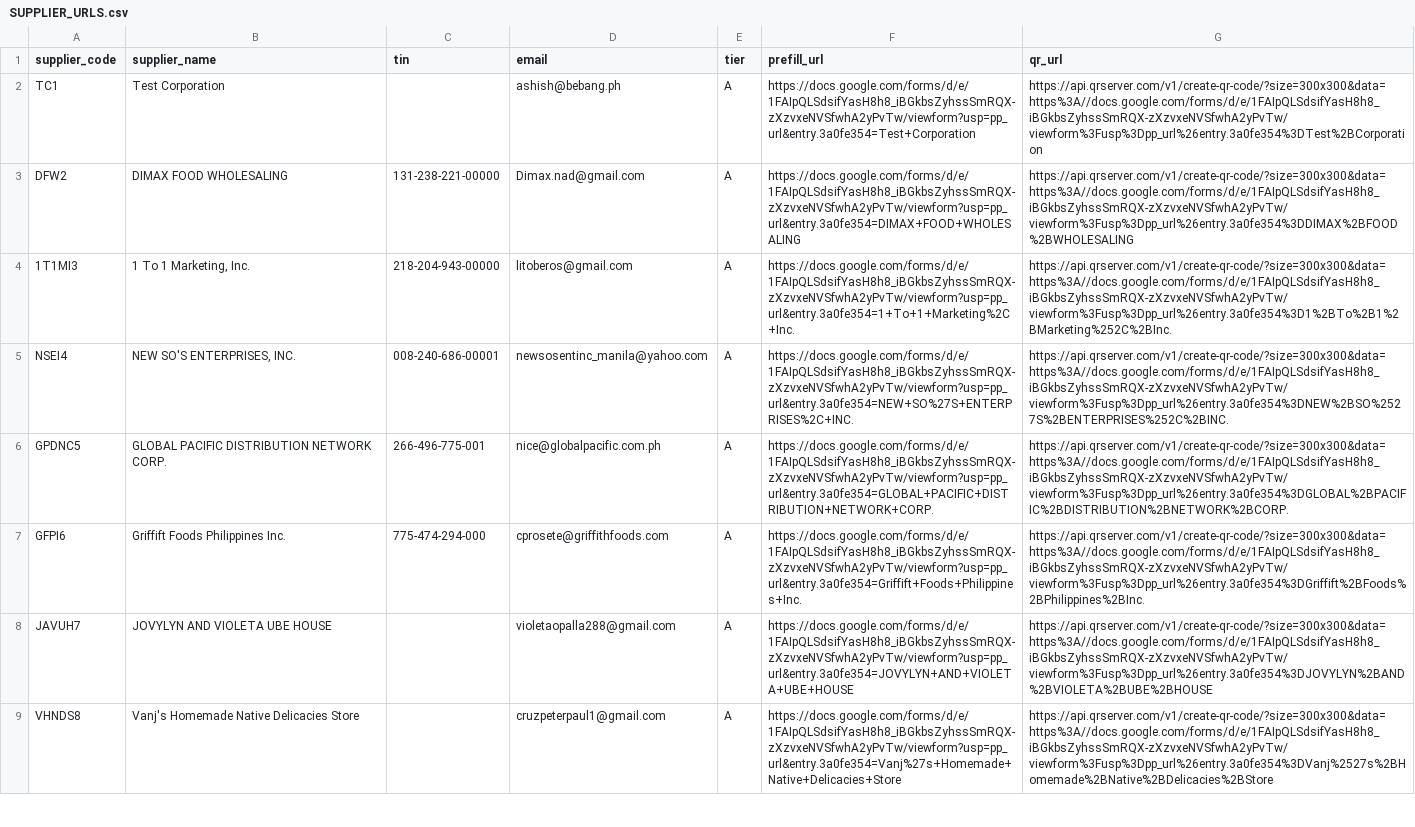
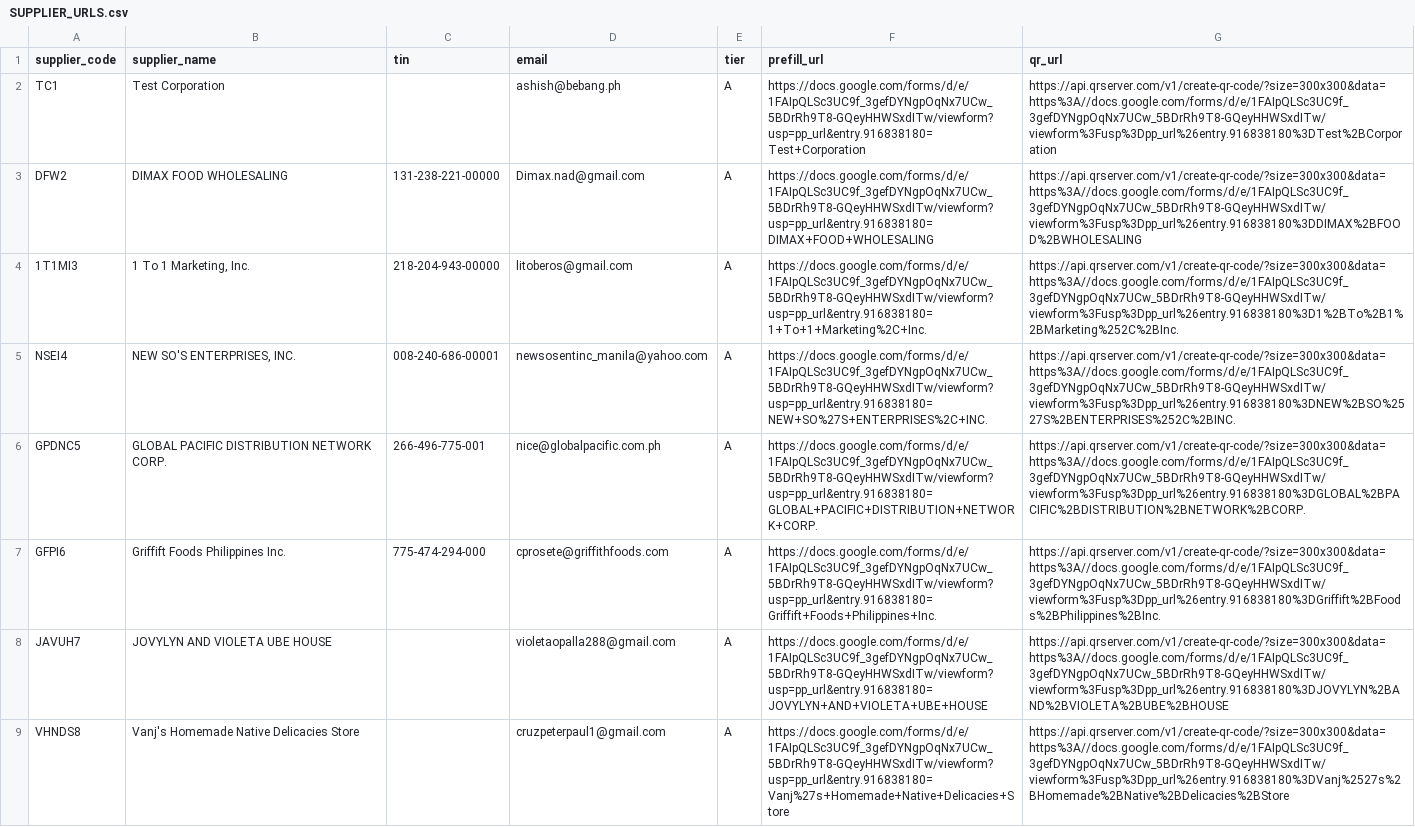
Before and after one commit to Bebang-Enterprise-Inc/hrms, a CSV file: output/s210/SUPPLIER_URLS.csv, drawn as a sheet; only a part is shown; the diff covers the shown part only; the diff names each change by its address in the sheet, - before the commit and + after, or states it on an @@ line.

```diff
--- a/output/s210/SUPPLIER_URLS.csv
+++ b/output/s210/SUPPLIER_URLS.csv
-F2 (prefill_url): https://docs.google.com/forms/d/e/1FAIpQLSdsifYasH8h8_iBGkbsZyhssSmRQX-zXzvxeNVSfwhA2yPvTw/viewform?usp=pp_url&entry.3a0fe354=Test+Corporation
+F2 (prefill_url): https://docs.google.com/forms/d/e/1FAIpQLSc3UC9f_3gefDYNgpOqNx7UCw_5BDrRh9T8-GQeyHHWSxdITw/viewform?usp=pp_url&entry.916838180=Test+Corporation
-G2 (qr_url): https://api.qrserver.com/v1/create-qr-code/?size=300x300&data=https%3A//docs.google.com/forms/d/e/1FAIpQLSdsifYasH8h8_iBGkbsZyhssSmRQX-zXzvxeNVSfwhA2yPvTw/viewform%3Fusp%3Dpp_url%26entry.3a0fe354%3DTest%2BCorporation
+G2 (qr_url): https://api.qrserver.com/v1/create-qr-code/?size=300x300&data=https%3A//docs.google.com/forms/d/e/1FAIpQLSc3UC9f_3gefDYNgpOqNx7UCw_5BDrRh9T8-GQeyHHWSxdITw/viewform%3Fusp%3Dpp_url%26entry.916838180%3DTest%2BCorporation
-F3 (prefill_url): https://docs.google.com/forms/d/e/1FAIpQLSdsifYasH8h8_iBGkbsZyhssSmRQX-zXzvxeNVSfwhA2yPvTw/viewform?usp=pp_url&entry.3a0fe354=DIMAX+FOOD+WHOLESALING
+F3 (prefill_url): https://docs.google.com/forms/d/e/1FAIpQLSc3UC9f_3gefDYNgpOqNx7UCw_5BDrRh9T8-GQeyHHWSxdITw/viewform?usp=pp_url&entry.916838180=DIMAX+FOOD+WHOLESALING
-G3 (qr_url): https://api.qrserver.com/v1/create-qr-code/?size=300x300&data=https%3A//docs.google.com/forms/d/e/1FAIpQLSdsifYasH8h8_iBGkbsZyhssSmRQX-zXzvxeNVSfwhA2yPvTw/viewform%3Fusp%3Dpp_url%26entry.3a0fe354%3DDIMAX%2BFOOD%2BWHOLESALING
+G3 (qr_url): https://api.qrserver.com/v1/create-qr-code/?size=300x300&data=https%3A//docs.google.com/forms/d/e/1FAIpQLSc3UC9f_3gefDYNgpOqNx7UCw_5BDrRh9T8-GQeyHHWSxdITw/viewform%3Fusp%3Dpp_url%26entry.916838180%3DDIMAX%2BFOOD%2BWHOLESALING
-F4 (prefill_url): https://docs.google.com/forms/d/e/1FAIpQLSdsifYasH8h8_iBGkbsZyhssSmRQX-zXzvxeNVSfwhA2yPvTw/viewform?usp=pp_url&entry.3a0fe354=1+To+1+Marketing%2C+Inc.
+F4 (prefill_url): https://docs.google.com/forms/d/e/1FAIpQLSc3UC9f_3gefDYNgpOqNx7UCw_5BDrRh9T8-GQeyHHWSxdITw/viewform?usp=pp_url&entry.916838180=1+To+1+Marketing%2C+Inc.
-G4 (qr_url): https://api.qrserver.com/v1/create-qr-code/?size=300x300&data=https%3A//docs.google.com/forms/d/e/1FAIpQLSdsifYasH8h8_iBGkbsZyhssSmRQX-zXzvxeNVSfwhA2yPvTw/viewform%3Fusp%3Dpp_url%26entry.3a0fe354%3D1%2BTo%2B1%2BMarketing%252C%2BInc.
+G4 (qr_url): https://api.qrserver.com/v1/create-qr-code/?size=300x300&data=https%3A//docs.google.com/forms/d/e/1FAIpQLSc3UC9f_3gefDYNgpOqNx7UCw_5BDrRh9T8-GQeyHHWSxdITw/viewform%3Fusp%3Dpp_url%26entry.916838180%3D1%2BTo%2B1%2BMarketing%252C%2BInc.
-F5 (prefill_url): https://docs.google.com/forms/d/e/1FAIpQLSdsifYasH8h8_iBGkbsZyhssSmRQX-zXzvxeNVSfwhA2yPvTw/viewform?usp=pp_url&entry.3a0fe354=NEW+SO%27S+ENTERPRISES%2C+INC.
+F5 (prefill_url): https://docs.google.com/forms/d/e/1FAIpQLSc3UC9f_3gefDYNgpOqNx7UCw_5BDrRh9T8-GQeyHHWSxdITw/viewform?usp=pp_url&entry.916838180=NEW+SO%27S+ENTERPRISES%2C+INC.
-G5 (qr_url): https://api.qrserver.com/v1/create-qr-code/?size=300x300&data=https%3A//docs.google.com/forms/d/e/1FAIpQLSdsifYasH8h8_iBGkbsZyhssSmRQX-zXzvxeNVSfwhA2yPvTw/viewform%3Fusp%3Dpp_url%26entry.3a0fe354%3DNEW%2BSO%2527S%2BENTERPRISES%252C%2BINC.
+G5 (qr_url): https://api.qrserver.com/v1/create-qr-code/?size=300x300&data=https%3A//docs.google.com/forms/d/e/1FAIpQLSc3UC9f_3gefDYNgpOqNx7UCw_5BDrRh9T8-GQeyHHWSxdITw/viewform%3Fusp%3Dpp_url%26entry.916838180%3DNEW%2BSO%2527S%2BENTERPRISES%252C%2BINC.
-F6 (prefill_url): https://docs.google.com/forms/d/e/1FAIpQLSdsifYasH8h8_iBGkbsZyhssSmRQX-zXzvxeNVSfwhA2yPvTw/viewform?usp=pp_url&entry.3a0fe354=GLOBAL+PACIFIC+DISTRIBUTION+NETWORK+CORP.
+F6 (prefill_url): https://docs.google.com/forms/d/e/1FAIpQLSc3UC9f_3gefDYNgpOqNx7UCw_5BDrRh9T8-GQeyHHWSxdITw/viewform?usp=pp_url&entry.916838180=GLOBAL+PACIFIC+DISTRIBUTION+NETWORK+CORP.
-G6 (qr_url): https://api.qrserver.com/v1/create-qr-code/?size=300x300&data=https%3A//docs.google.com/forms/d/e/1FAIpQLSdsifYasH8h8_iBGkbsZyhssSmRQX-zXzvxeNVSfwhA2yPvTw/viewform%3Fusp%3Dpp_url%26entry.3a0fe354%3DGLOBAL%2BPACIFIC%2BDISTRIBUTION%2BNETWORK%2BCORP.
+G6 (qr_url): https://api.qrserver.com/v1/create-qr-code/?size=300x300&data=https%3A//docs.google.com/forms/d/e/1FAIpQLSc3UC9f_3gefDYNgpOqNx7UCw_5BDrRh9T8-GQeyHHWSxdITw/viewform%3Fusp%3Dpp_url%26entry.916838180%3DGLOBAL%2BPACIFIC%2BDISTRIBUTION%2BNETWORK%2BCORP.
-F7 (prefill_url): https://docs.google.com/forms/d/e/1FAIpQLSdsifYasH8h8_iBGkbsZyhssSmRQX-zXzvxeNVSfwhA2yPvTw/viewform?usp=pp_url&entry.3a0fe354=Griffift+Foods+Philippines+Inc.
+F7 (prefill_url): https://docs.google.com/forms/d/e/1FAIpQLSc3UC9f_3gefDYNgpOqNx7UCw_5BDrRh9T8-GQeyHHWSxdITw/viewform?usp=pp_url&entry.916838180=Griffift+Foods+Philippines+Inc.
-G7 (qr_url): https://api.qrserver.com/v1/create-qr-code/?size=300x300&data=https%3A//docs.google.com/forms/d/e/1FAIpQLSdsifYasH8h8_iBGkbsZyhssSmRQX-zXzvxeNVSfwhA2yPvTw/viewform%3Fusp%3Dpp_url%26entry.3a0fe354%3DGriffift%2BFoods%2BPhilippines%2BInc.
+G7 (qr_url): https://api.qrserver.com/v1/create-qr-code/?size=300x300&data=https%3A//docs.google.com/forms/d/e/1FAIpQLSc3UC9f_3gefDYNgpOqNx7UCw_5BDrRh9T8-GQeyHHWSxdITw/viewform%3Fusp%3Dpp_url%26entry.916838180%3DGriffift%2BFoods%2BPhilippines%2BInc.
-F8 (prefill_url): https://docs.google.com/forms/d/e/1FAIpQLSdsifYasH8h8_iBGkbsZyhssSmRQX-zXzvxeNVSfwhA2yPvTw/viewform?usp=pp_url&entry.3a0fe354=JOVYLYN+AND+VIOLETA+UBE+HOUSE
+F8 (prefill_url): https://docs.google.com/forms/d/e/1FAIpQLSc3UC9f_3gefDYNgpOqNx7UCw_5BDrRh9T8-GQeyHHWSxdITw/viewform?usp=pp_url&entry.916838180=JOVYLYN+AND+VIOLETA+UBE+HOUSE
-G8 (qr_url): https://api.qrserver.com/v1/create-qr-code/?size=300x300&data=https%3A//docs.google.com/forms/d/e/1FAIpQLSdsifYasH8h8_iBGkbsZyhssSmRQX-zXzvxeNVSfwhA2yPvTw/viewform%3Fusp%3Dpp_url%26entry.3a0fe354%3DJOVYLYN%2BAND%2BVIOLETA%2BUBE%2BHOUSE
+G8 (qr_url): https://api.qrserver.com/v1/create-qr-code/?size=300x300&data=https%3A//docs.google.com/forms/d/e/1FAIpQLSc3UC9f_3gefDYNgpOqNx7UCw_5BDrRh9T8-GQeyHHWSxdITw/viewform%3Fusp%3Dpp_url%26entry.916838180%3DJOVYLYN%2BAND%2BVIOLETA%2BUBE%2BHOUSE
-F9 (prefill_url): https://docs.google.com/forms/d/e/1FAIpQLSdsifYasH8h8_iBGkbsZyhssSmRQX-zXzvxeNVSfwhA2yPvTw/viewform?usp=pp_url&entry.3a0fe354=Vanj%27s+Homemade+Native+Delicacies+Store
+F9 (prefill_url): https://docs.google.com/forms/d/e/1FAIpQLSc3UC9f_3gefDYNgpOqNx7UCw_5BDrRh9T8-GQeyHHWSxdITw/viewform?usp=pp_url&entry.916838180=Vanj%27s+Homemade+Native+Delicacies+Store
-G9 (qr_url): https://api.qrserver.com/v1/create-qr-code/?size=300x300&data=https%3A//docs.google.com/forms/d/e/1FAIpQLSdsifYasH8h8_iBGkbsZyhssSmRQX-zXzvxeNVSfwhA2yPvTw/viewform%3Fusp%3Dpp_url%26entry.3a0fe354%3DVanj%2527s%2BHomemade%2BNative%2BDelicacies%2BStore
+G9 (qr_url): https://api.qrserver.com/v1/create-qr-code/?size=300x300&data=https%3A//docs.google.com/forms/d/e/1FAIpQLSc3UC9f_3gefDYNgpOqNx7UCw_5BDrRh9T8-GQeyHHWSxdITw/viewform%3Fusp%3Dpp_url%26entry.916838180%3DVanj%2527s%2BHomemade%2BNative%2BDelicacies%2BStore
```
Also changed, not shown: 180 edited cells elsewhere in this file, 2 other files.
